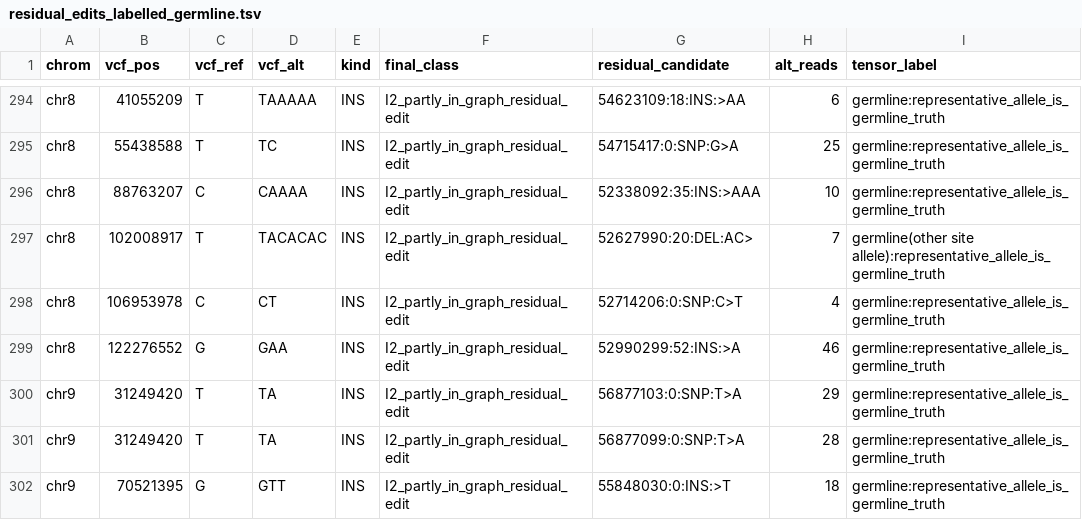
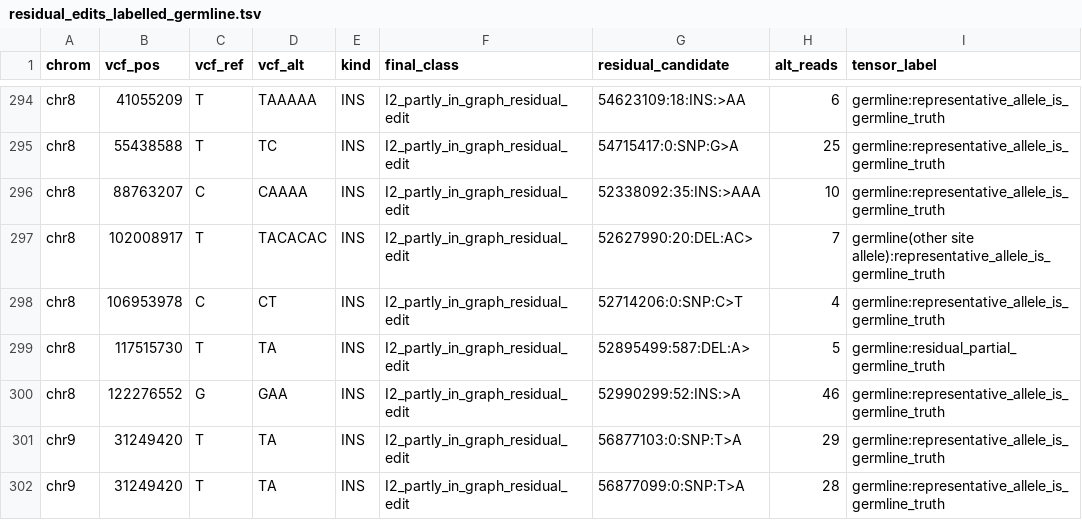
Before and after one commit to Jiawei-Shen/Pansoma, a TSV file: analysis/hg008_somatic_miss_20260926/illumina/residual_edits_labelled_germline.tsv, drawn as a sheet; only a part is shown, gaps mark what is left out; the shorter side is filled out with more unchanged rows.

```diff
--- a/analysis/hg008_somatic_miss_20260926/illumina/residual_edits_labelled_germline.tsv
+++ b/analysis/hg008_somatic_miss_20260926/illumina/residual_edits_labelled_germline.tsv
@@ -298,2 +298,3 @@ chr8	102008917	T	TACACAC	INS	I2_partly_in_graph_residual_edit	52627990:20:DEL:AC
 chr8	106953978	C	CT	INS	I2_partly_in_graph_residual_edit	52714206:0:SNP:C>T	4	germline:representative_allele_is_germline_truth
+chr8	117515730	T	TA	INS	I2_partly_in_graph_residual_edit	52895499:587:DEL:A>	5	germline:residual_partial_germline_truth
 chr8	122276552	G	GAA	INS	I2_partly_in_graph_residual_edit	52990299:52:INS:>A	46	germline:representative_allele_is_germline_truth
```
Also changed, not shown: analysis/hg008_somatic_miss_20260926/illumina/controls.tsv, analysis/hg008_somatic_miss_20260926/illumina/snv_no_candidate.tsv, 23 other files.
